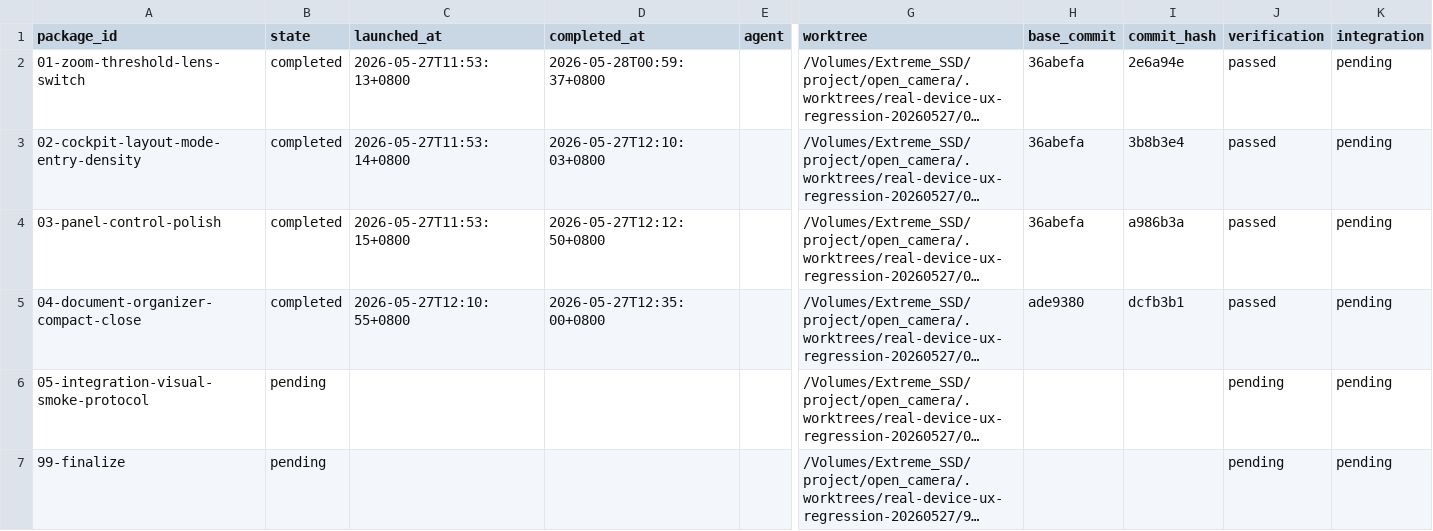
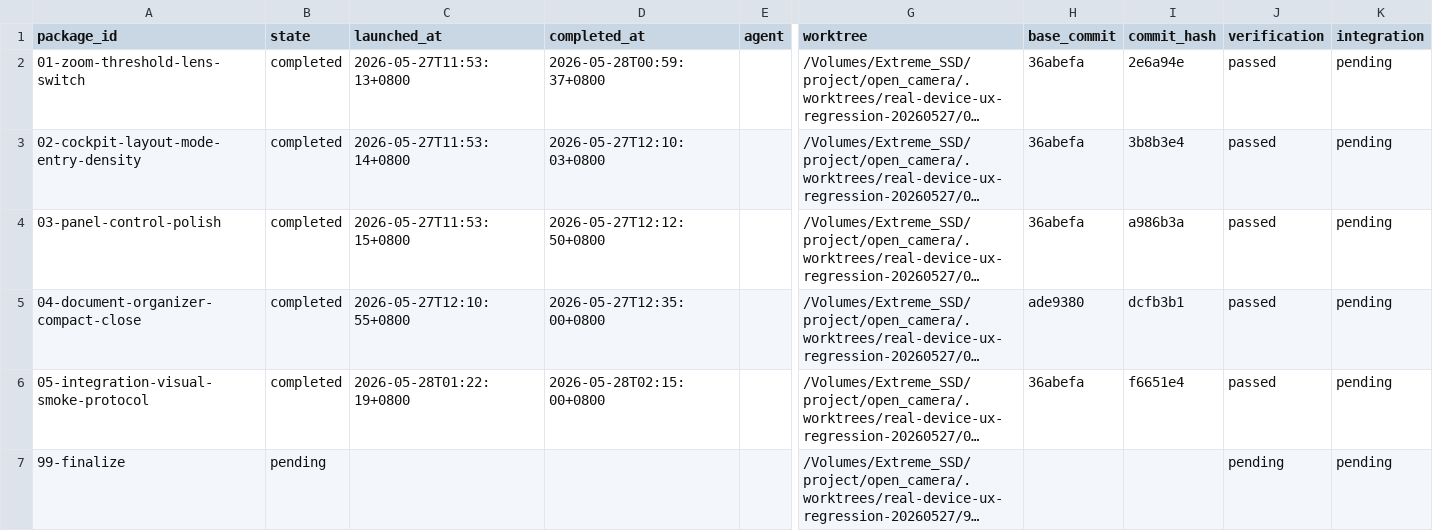
Before and after one commit to teotis/teotis-camera, a TSV file: docs/plans/real-device-ux-regression-20260527-orchestration/status/state.tsv, drawn as a sheet; only a part is shown, gaps mark what is left out; long unchanged cells end in …; the diff names each change by its address in the sheet, - before the commit and + after, or states it on an @@ line.

```diff
--- a/docs/plans/real-device-ux-regression-20260527-orchestration/status/state.tsv
+++ b/docs/plans/real-device-ux-regression-20260527-orchestration/status/state.tsv
-B6 (state): pending
+B6 (state): completed
-C6 (launched_at): (empty)
+C6 (launched_at): 2026-05-28T01:22:19+0800
-D6 (completed_at): (empty)
+D6 (completed_at): 2026-05-28T02:15:00+0800
-H6 (base_commit): (empty)
+H6 (base_commit): 36abefa
-I6 (commit_hash): (empty)
+I6 (commit_hash): f6651e4
-J6 (verification): pending
+J6 (verification): passed
```
Also changed, not shown: 1 other file.
